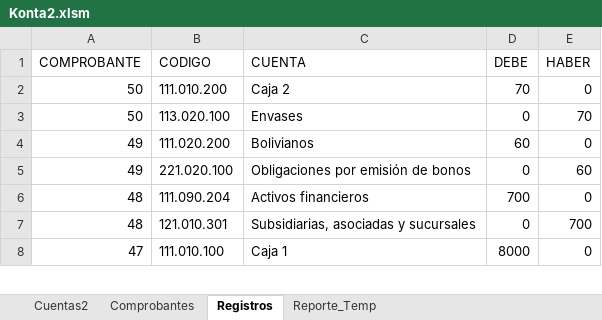
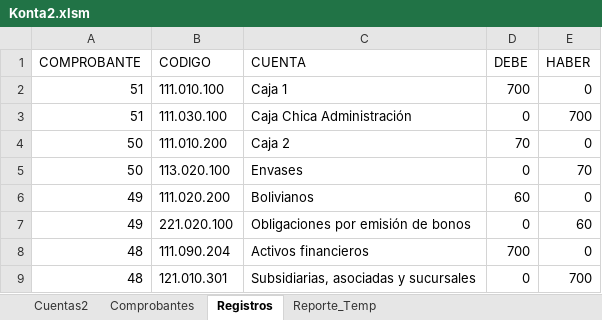
Before and after one commit to toky666/excel-con-macros, an Excel workbook: Konta2.xlsm, sheet Registros, drawn as a sheet; only a part is shown; the shorter side is filled out with more unchanged rows; values as stored, in another font and other column widths than the file's, no borders; table styles not drawn; the diff names each change by its address in the sheet, - before the commit and + after, or states it on an @@ line.

```diff
--- a/Konta2.xlsm (sheet Registros)
+++ b/Konta2.xlsm (sheet Registros)
+row 2: 51 | 111.010.100 | Caja 1 | 700 | 0
+row 3: 51 | 111.030.100 | Caja Chica Administración | 0 | 700
```
Also changed, not shown: sheet Cuentas2, sheet Comprobantes.
